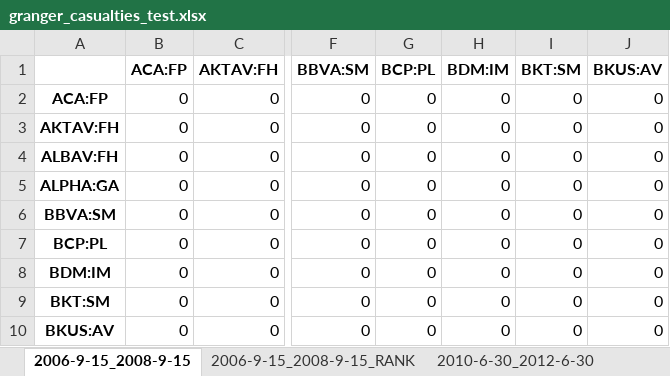
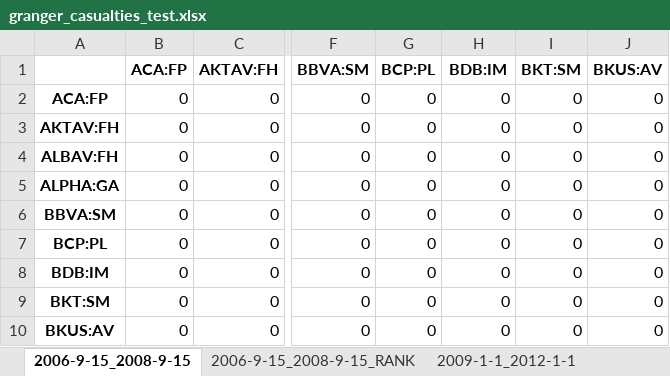
Before and after one commit to LeoCo/systemic_risk_measures, an Excel workbook: Output/granger_casualties_test.xlsx, sheet 2006-9-15_2008-9-15, drawn as a sheet; only a part is shown, gaps mark what is left out; values as stored, in another font and other column widths than the file's, no borders; the diff names each change by its address in the sheet, - before the commit and + after, or states it on an @@ line.

```diff
--- a/Output/granger_casualties_test.xlsx (sheet 2006-9-15_2008-9-15)
+++ b/Output/granger_casualties_test.xlsx (sheet 2006-9-15_2008-9-15)
-sheet tab: 2010-6-30_2012-6-30
+sheet tab: 2009-1-1_2012-1-1
-H1: BDM:IM
+H1: BDB:IM
-A8: BDM:IM
+A8: BDB:IM
```
Also changed, not shown: sheet 2009-1-1_2012-1-1, sheet 2009-1-1_2012-1-1_RANK, sheet Full Period, sheet 2006-9-15_2008-9-15_RANK, sheet Full Period_RANK, other sheet tabs, Output/covar.xlsx, 3 other files.
